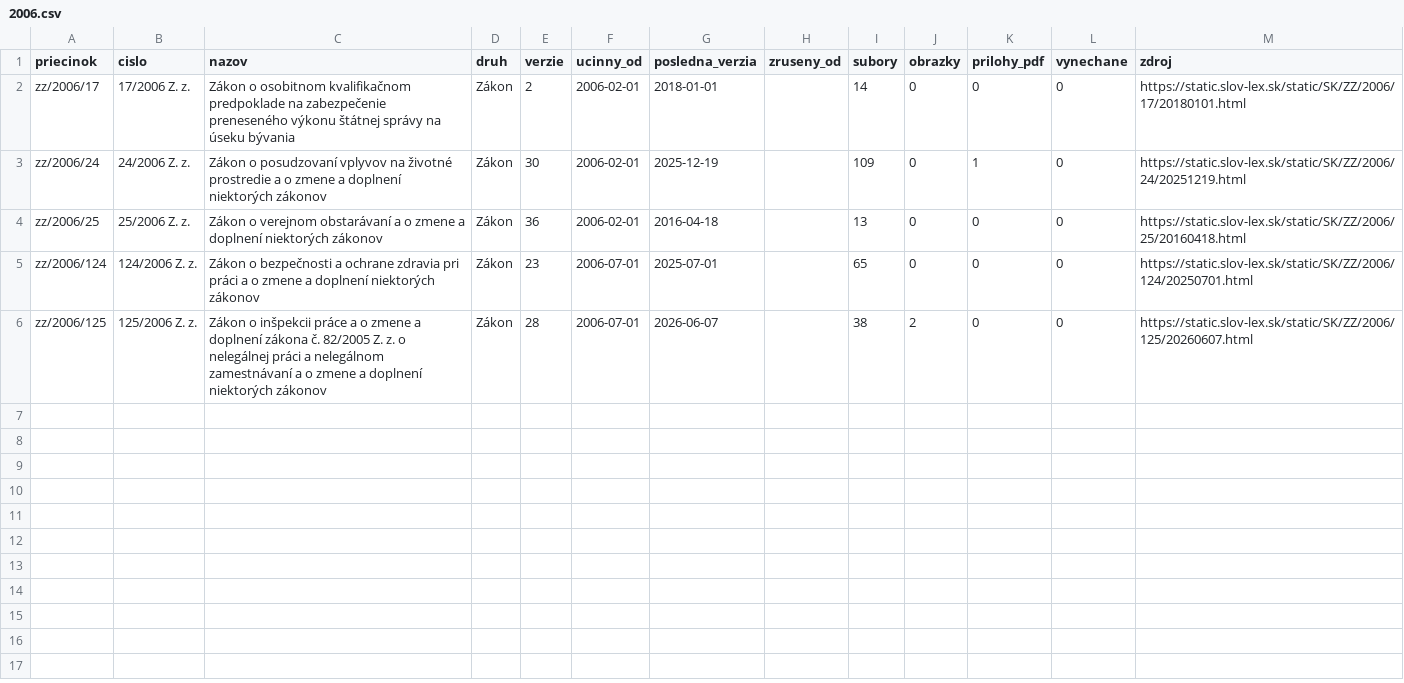
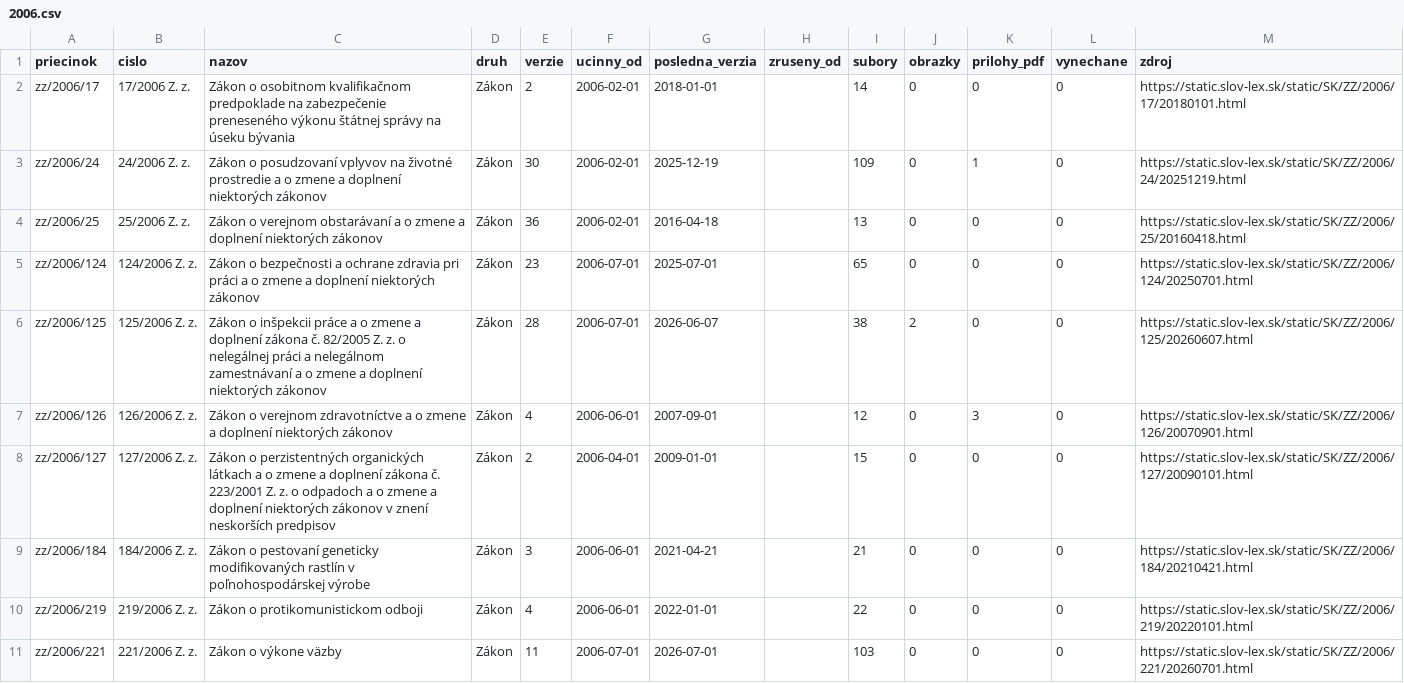
Before and after one commit to lexifina/slovakia-law, a CSV file: data/historia/2006.csv, drawn as a sheet.

Commit message:
História predpisov: ďalšie časové verzie 5 účinných predpisov (23 commitov)
Appended the other dated versions of 5 acts held since 2026-11-02 as their current version
(23 commits), data retrieved 2026-11-16: for each act every version Slov-Lex keeps, oldest first,
so its last commit is its newest text. These commits come after the version held before; each carries
the day it took effect (In-force), and readers take the newest commit whose In-force is on or before
the day asked (tools/ku_dnu.py does). Versions before the held one say so in a Backfill: trailer.
data/historia/<year>.csv lists the acts.

In-force: 2026-07-01
Kind: documentation

```diff
--- a/data/historia/2006.csv
+++ b/data/historia/2006.csv
@@ -6 +6,6 @@ zz/2006/124,124/2006 Z. z.,Zákon o bezpečnosti a ochrane zdravia pri práci a
 zz/2006/125,125/2006 Z. z.,Zákon o inšpekcii práce a o zmene a doplnení zákona č. 82/2005 Z. z. o nelegálnej práci a nelegálnom zamestnávaní a o zmene a doplnení niektorých zákonov,Zákon,28,2006-07-01,2026-06-07,,38,2,0,0,https://static.slov-lex.sk/static/SK/ZZ/2006/125/20260607.html
+zz/2006/126,126/2006 Z. z.,Zákon o verejnom zdravotníctve a o zmene a doplnení niektorých zákonov,Zákon,4,2006-06-01,2007-09-01,,12,0,3,0,https://static.slov-lex.sk/static/SK/ZZ/2006/126/20070901.html
+zz/2006/127,127/2006 Z. z.,Zákon o perzistentných organických látkach a o zmene a doplnení zákona č. 223/2001 Z. z. o odpadoch a o zmene a doplnení niektorých zákonov v znení neskorších predpisov,Zákon,2,2006-04-01,2009-01-01,,15,0,0,0,https://static.slov-lex.sk/static/SK/ZZ/2006/127/20090101.html
+zz/2006/184,184/2006 Z. z.,Zákon o pestovaní geneticky modifikovaných rastlín v poľnohospodárskej výrobe,Zákon,3,2006-06-01,2021-04-21,,21,0,0,0,https://static.slov-lex.sk/static/SK/ZZ/2006/184/20210421.html
+zz/2006/219,219/2006 Z. z.,Zákon o protikomunistickom odboji,Zákon,4,2006-06-01,2022-01-01,,22,0,0,0,https://static.slov-lex.sk/static/SK/ZZ/2006/219/20220101.html
+zz/2006/221,221/2006 Z. z.,Zákon o výkone väzby,Zákon,11,2006-07-01,2026-07-01,,103,0,0,0,https://static.slov-lex.sk/static/SK/ZZ/2006/221/20260701.html
```
